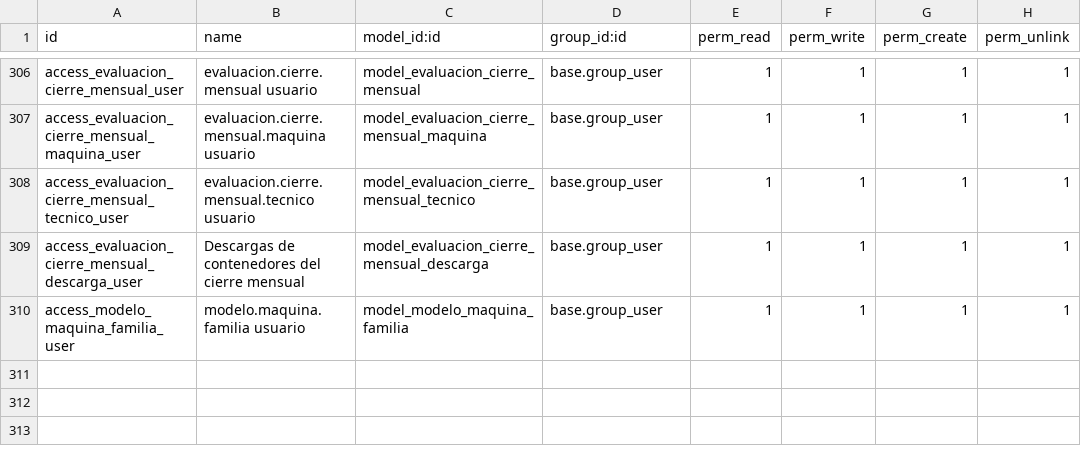
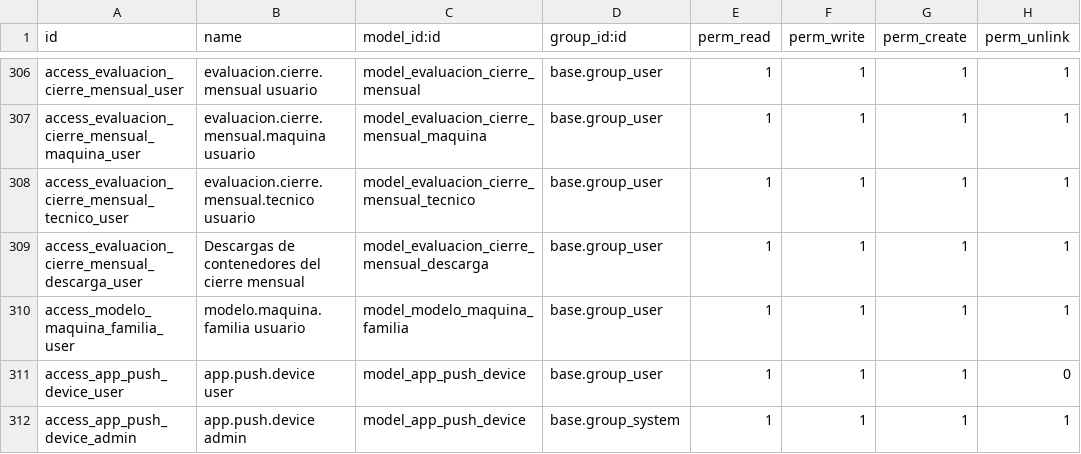
Before and after one commit to isidrovera/sat, a CSV file: security/ir.model.access.csv, drawn as a sheet; only a part is shown, gaps mark what is left out; the diff names each change by its address in the sheet, - before the commit and + after, or states it on an @@ line.

```diff
--- a/security/ir.model.access.csv
+++ b/security/ir.model.access.csv
+row 311: access_app_push_device_user | app.push.device user | model_app_push_device | base.group_user | 1 | 1 | 1 | 0
+row 312: access_app_push_device_admin | app.push.device admin | model_app_push_device | base.group_system | 1 | 1 | 1 | 1
```
Also changed, not shown: 3 other files.
